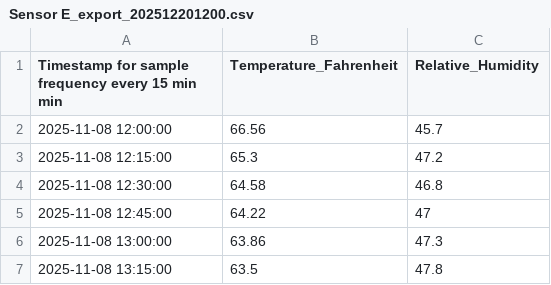
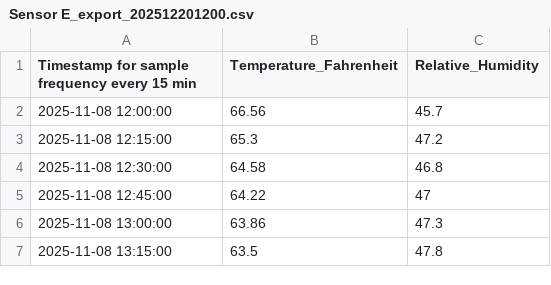
Before and after one commit to Victorthetoost/VIP-beekeps, a CSV file: data/Sensor E_export_202512201200.csv, drawn as a sheet; only a part is shown.

```diff
--- a/data/Sensor E_export_202512201200.csv
+++ b/data/Sensor E_export_202512201200.csv
@@ -1,2 +1,2 @@
-Timestamp for sample frequency every 15 min min,Temperature_Fahrenheit,Relative_Humidity
+Timestamp for sample frequency every 15 min,Temperature_Fahrenheit,Relative_Humidity
 2025-11-08 12:00:00,66.56,45.7
```
Also changed, not shown: 4 other files.
